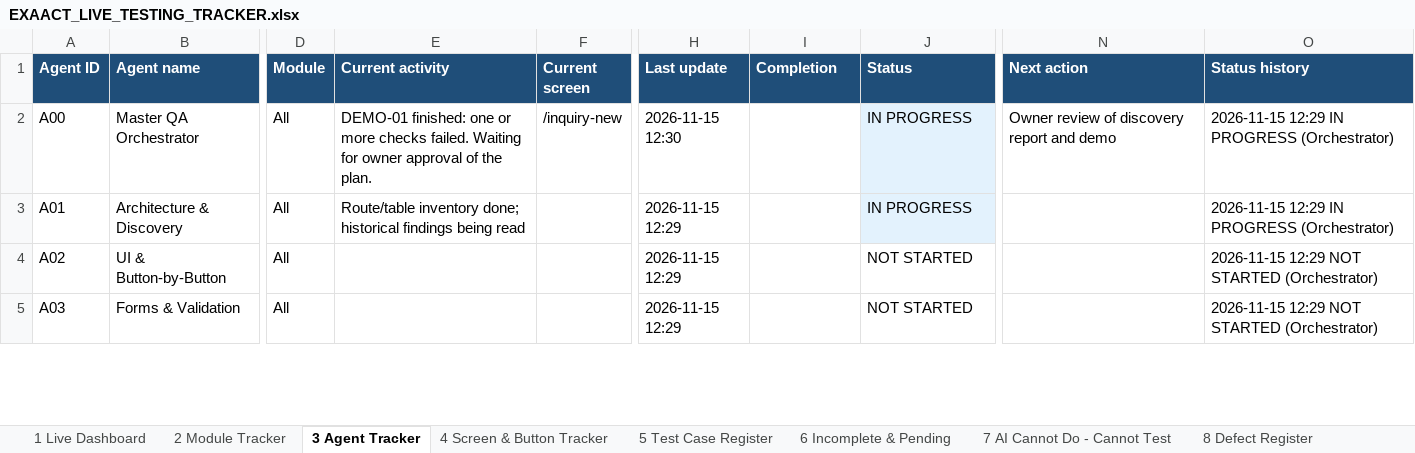
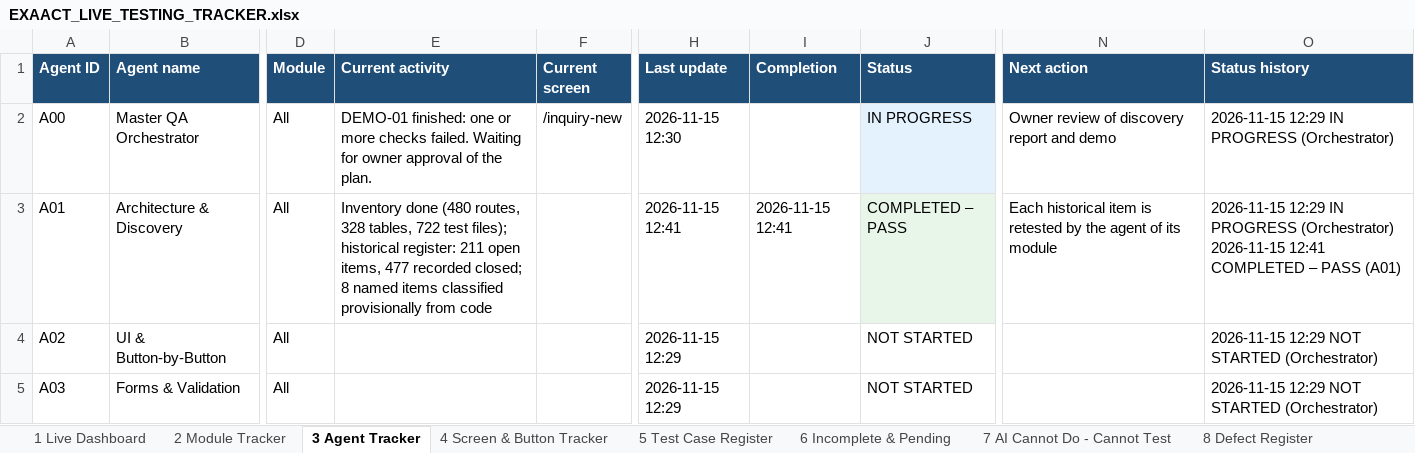
Before and after one commit to mehulblogger-pixel/Experiment_Operataion_Exaact-requirement, an Excel workbook: QA-REPORTS/V51/EXAACT_LIVE_TESTING_TRACKER.xlsx, sheet 3 Agent Tracker, drawn as a sheet; only a part is shown, gaps mark what is left out; values as stored, in another font and other column widths than the file's, no borders; ↵ is a line break in a cell; the diff names each change by its address in the sheet, - before the commit and + after, or states it on an @@ line.

```diff
--- a/QA-REPORTS/V51/EXAACT_LIVE_TESTING_TRACKER.xlsx (sheet 3 Agent Tracker)
+++ b/QA-REPORTS/V51/EXAACT_LIVE_TESTING_TRACKER.xlsx (sheet 3 Agent Tracker)
-E3 (Current activity): Route/table inventory done; historical findings being read
+E3 (Current activity): Inventory done (480 routes, 328 tables, 722 test files); historical register: 211 open items, 477 recorded closed; 8 named items classified provisionally from code
-H3 (Last update): 2026-11-15 12:29
+H3 (Last update): 2026-11-15 12:41
-I3 (Completion): (empty)
+I3 (Completion): 2026-11-15 12:41
-J3 (Status): IN PROGRESS
+J3 (Status): COMPLETED – PASS
-N3 (Next action): (empty)
+N3 (Next action): Each historical item is retested by the agent of its module
-O3 (Status history): …PROGRESS (Orchestrator)
+O3 (Status history): …PROGRESS (Orchestrator) ↵ 2026-11-15 12:41 COMPLETED – PASS (A01)
```
Also changed, not shown: sheet 13 Historical Findings, sheet 14 Activity Log, sheet 6 Incomplete & Pending, sheet 1 Live Dashboard, 4 other files.
